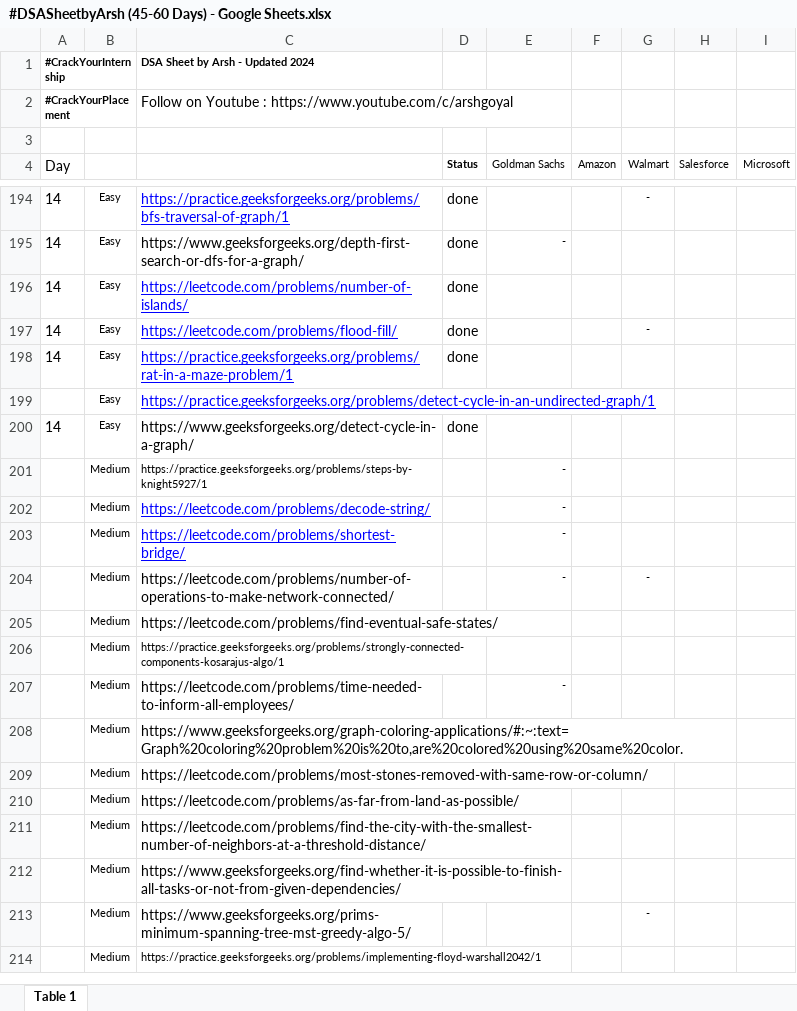
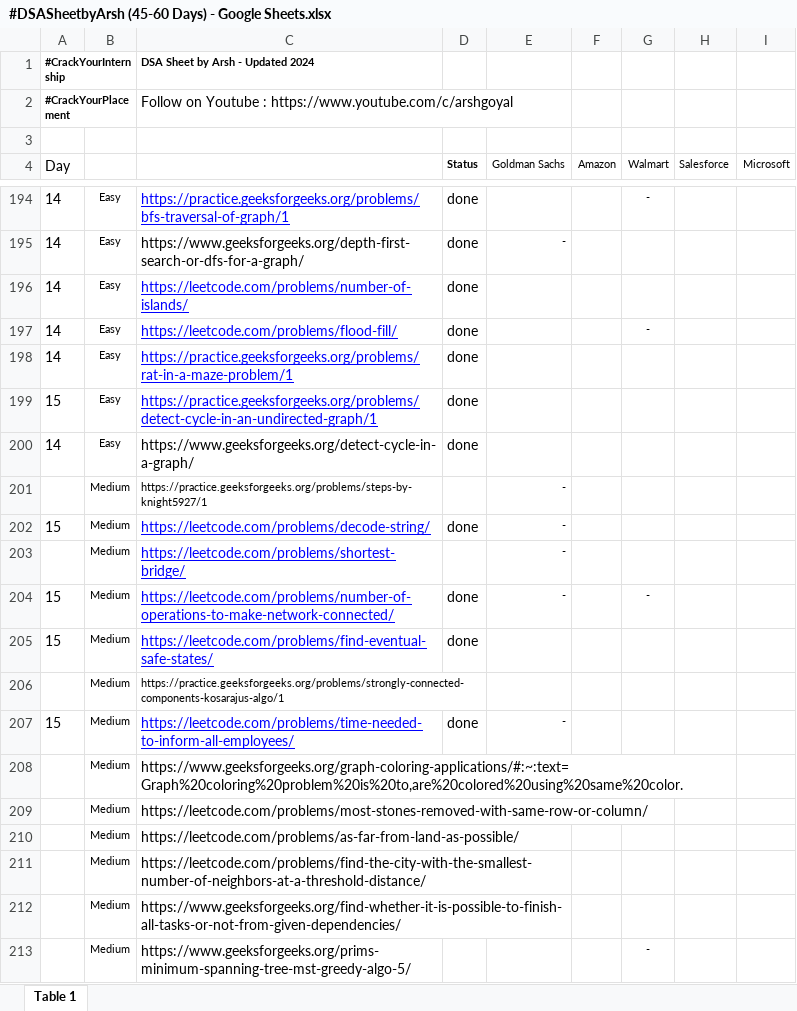
Before and after one commit to gurneeshs/-CrackYourInternship, an Excel workbook: #DSASheetbyArsh (45-60 Days) - Google Sheets.xlsx, sheet Table 1, drawn as a sheet; only a part is shown, gaps mark what is left out; the shorter side is filled out with more unchanged rows; values as stored, in another font and other column widths than the file's, no borders; the diff names each change by its address in the sheet, - before the commit and + after, or states it on an @@ line.

```diff
--- a/#DSASheetbyArsh (45-60 Days) - Google Sheets.xlsx (sheet Table 1)
+++ b/#DSASheetbyArsh (45-60 Days) - Google Sheets.xlsx (sheet Table 1)
-A199 (Day): (empty)
+A199 (Day): 15
-D199 (Status): (empty)
+D199 (Status): done
-A202 (Day): (empty)
+A202 (Day): 15
-D202 (Status): (empty)
+D202 (Status): done
-A204:A205 (Day): (empty)
+A204:A205 (Day): 15
@@ C204:C205 underline: off → on, text colour: black → #0000FF @@
-D204:D205 (Status): (empty)
+D204:D205 (Status): done
-A207 (Day): (empty)
+A207 (Day): 15
@@ C207 underline: off → on, text colour: black → #0000FF @@
-D207 (Status): (empty)
+D207 (Status): done
```
Also changed, not shown: 5 other files.
